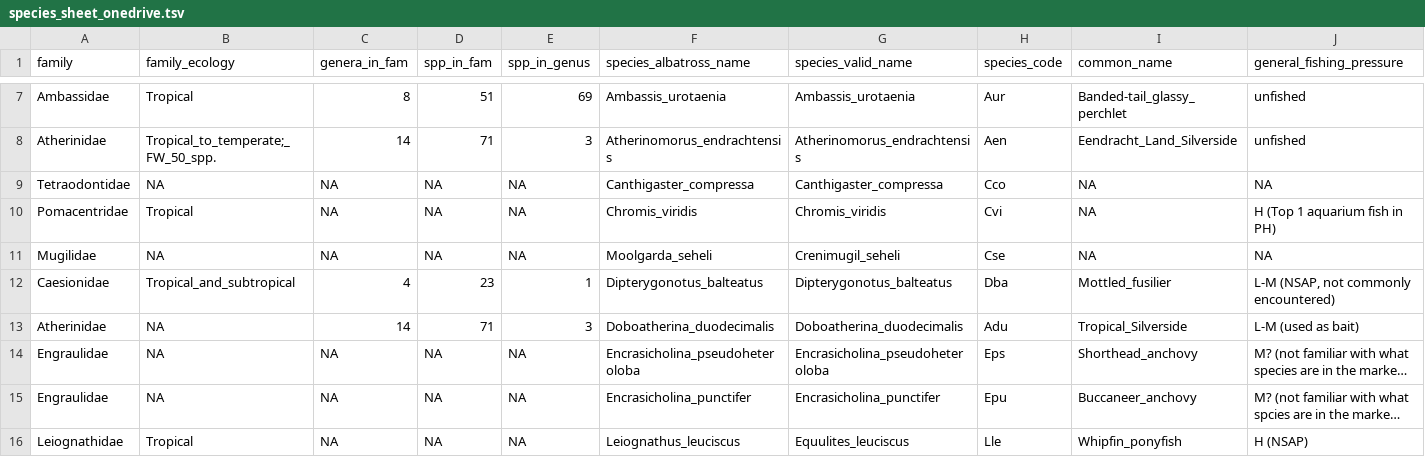
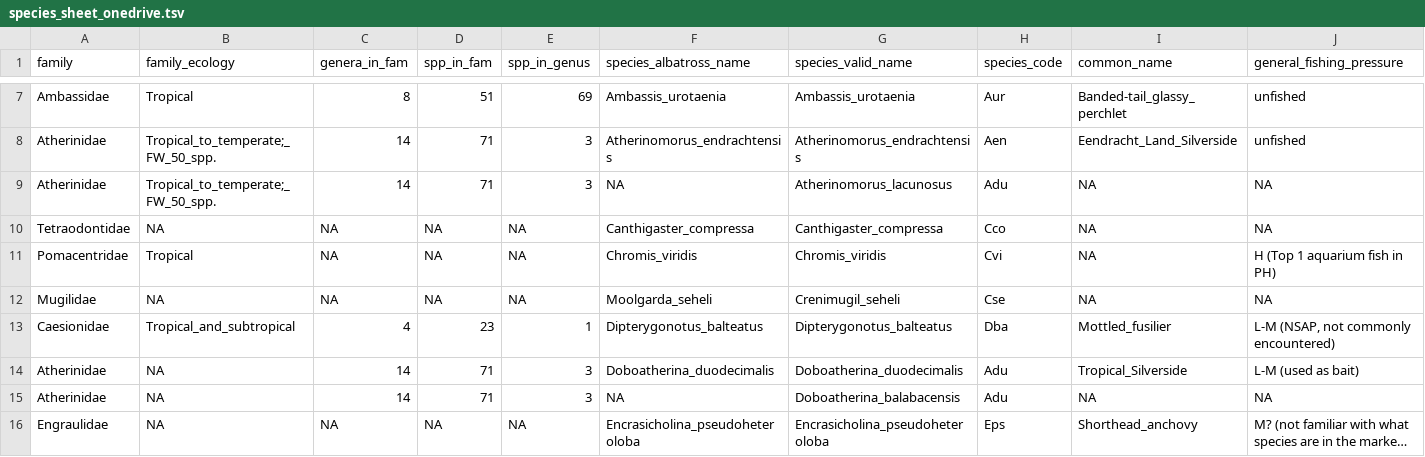
Before and after one commit to philippinespire/database_albatross_recollections, a TSV file: db_files/species_sheets/species_sheet_onedrive.tsv, drawn as a sheet; only a part is shown, gaps mark what is left out; the shorter side is filled out with more unchanged rows; long unchanged cells end in …; rows hold the shown columns only; the diff names each change by its address in the sheet, - before the commit and + after, or states it on an @@ line.

Commit message:
Added species IDs for two genome assemblies from Adu
Doboatherina balabacensis and Atherinomorus lacunosus. Fixed the sequence info sheet metadata links to NCBI and GEOME.

```diff
--- a/db_files/species_sheets/species_sheet_onedrive.tsv
+++ b/db_files/species_sheets/species_sheet_onedrive.tsv
+row 9: Atherinidae | Tropical_to_temperate;_FW_50_spp. | 14 | 71 | 3 | NA | Atherinomorus_lacunosus | Adu | NA | NA
+row 15: Atherinidae | NA | 14 | 71 | 3 | NA | Doboatherina_balabacensis | Adu | NA | NA
```
Also changed, not shown: db_files/sequence_info_sheets/sequence_info_sheet_onedrive.tsv, 1 other file.
